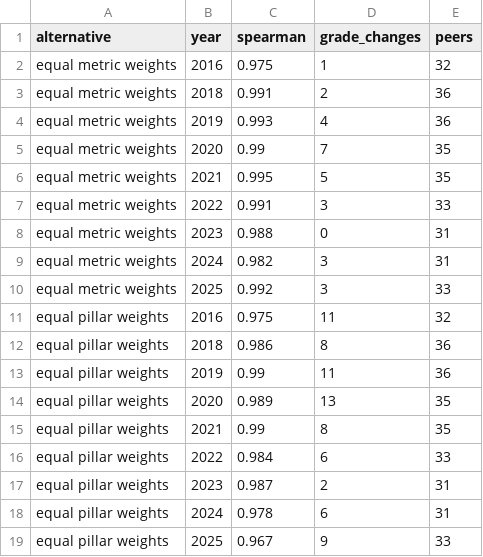
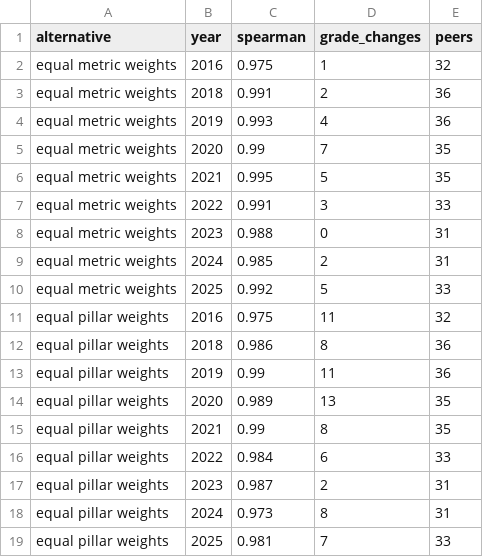
Before and after one commit to maidenpeter/ira-kenya-reinsurance, a CSV file: output/sensitivity.csv, drawn as a sheet.

```diff
--- a/output/sensitivity.csv
+++ b/output/sensitivity.csv
@@ -8,4 +8,4 @@ equal metric weights,2022,0.991,3,33
 equal metric weights,2023,0.988,0,31
-equal metric weights,2024,0.982,3,31
-equal metric weights,2025,0.992,3,33
+equal metric weights,2024,0.985,2,31
+equal metric weights,2025,0.992,5,33
 equal pillar weights,2016,0.975,11,32
@@ -17,3 +17,3 @@ equal pillar weights,2022,0.984,6,33
 equal pillar weights,2023,0.987,2,31
-equal pillar weights,2024,0.978,6,31
-equal pillar weights,2025,0.967,9,33
+equal pillar weights,2024,0.973,8,31
+equal pillar weights,2025,0.981,7,33
```
Also changed, not shown: output/cedant_metrics.csv, output/cedant_scorecard.csv, 3 other files.
